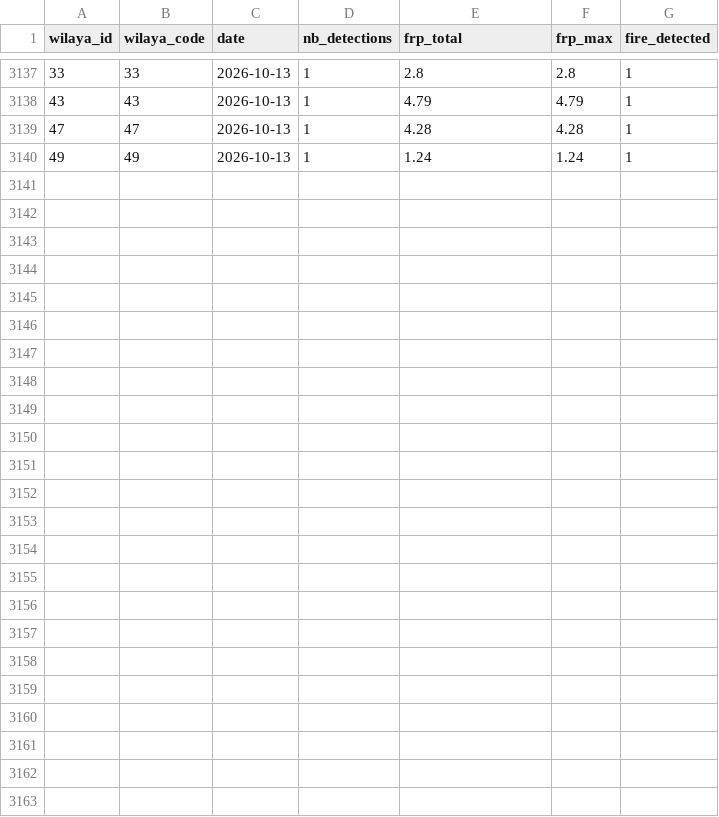
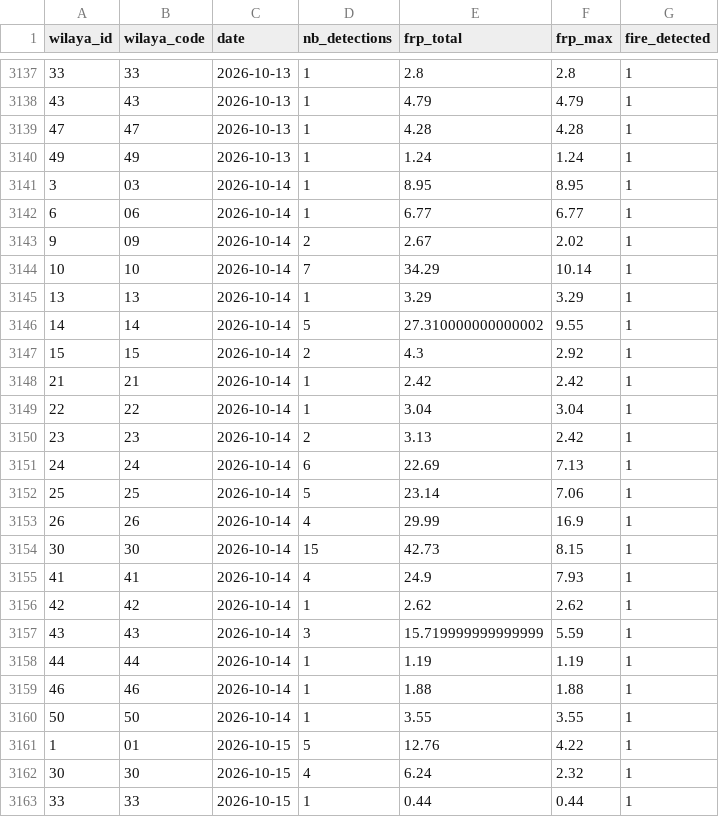
Before and after one commit to kenzakab16/firerisk-dz-data, a CSV file: data/processed/fires_daily_wilaya_current_year.csv, drawn as a sheet; only a part is shown, gaps mark what is left out; the diff covers the shown part only.

```diff
--- a/data/processed/fires_daily_wilaya_current_year.csv
+++ b/data/processed/fires_daily_wilaya_current_year.csv
@@ -3140 +3140,24 @@ wilaya_id,wilaya_code,date,nb_detections,frp_total,frp_max,fire_detected
 49,49,2026-10-13,1,1.24,1.24,1
+3,03,2026-10-14,1,8.95,8.95,1
+6,06,2026-10-14,1,6.77,6.77,1
+9,09,2026-10-14,2,2.67,2.02,1
+10,10,2026-10-14,7,34.29,10.14,1
+13,13,2026-10-14,1,3.29,3.29,1
+14,14,2026-10-14,5,27.310000000000002,9.55,1
+15,15,2026-10-14,2,4.3,2.92,1
+21,21,2026-10-14,1,2.42,2.42,1
+22,22,2026-10-14,1,3.04,3.04,1
+23,23,2026-10-14,2,3.13,2.42,1
+24,24,2026-10-14,6,22.69,7.13,1
+25,25,2026-10-14,5,23.14,7.06,1
+26,26,2026-10-14,4,29.99,16.9,1
+30,30,2026-10-14,15,42.73,8.15,1
+41,41,2026-10-14,4,24.9,7.93,1
+42,42,2026-10-14,1,2.62,2.62,1
+43,43,2026-10-14,3,15.719999999999999,5.59,1
+44,44,2026-10-14,1,1.19,1.19,1
+46,46,2026-10-14,1,1.88,1.88,1
+50,50,2026-10-14,1,3.55,3.55,1
+1,01,2026-10-15,5,12.76,4.22,1
+30,30,2026-10-15,4,6.24,2.32,1
+33,33,2026-10-15,1,0.44,0.44,1
```
Also changed, not shown: 3 edited cells elsewhere in this file, 2 other files.
